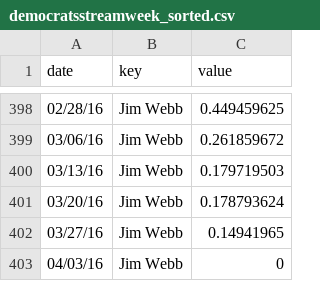
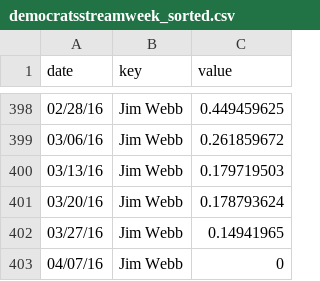
Before and after one commit to GoogleTrends/SearchInterestCandidates, a CSV file: data/democratsstreamweek_sorted.csv, drawn as a sheet; only a part is shown, gaps mark what is left out; the diff covers the shown part only.

```diff
--- a/data/democratsstreamweek_sorted.csv
+++ b/data/democratsstreamweek_sorted.csv
@@ -402,2 +402,2 @@ date,key,value
 03/27/16,Jim Webb,0.14941965
-04/03/16,Jim Webb,0
+04/07/16,Jim Webb,0
```
Also changed, not shown: 5 edited cells elsewhere in this file, data/republicansstreamweek_sorted.csv, 1 other file.
